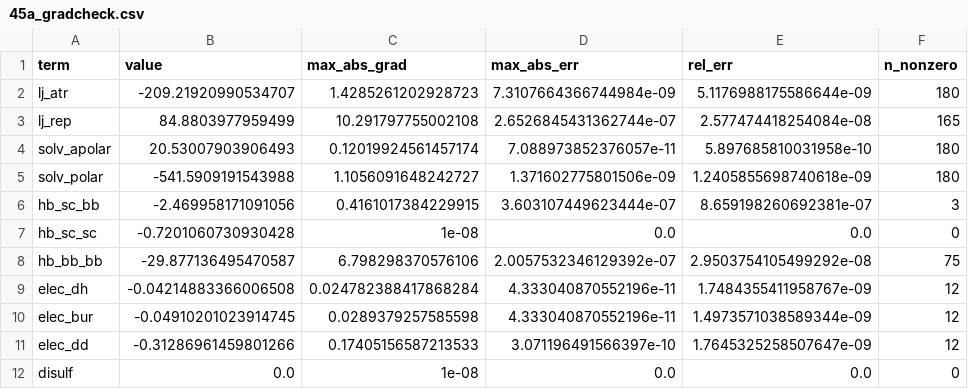
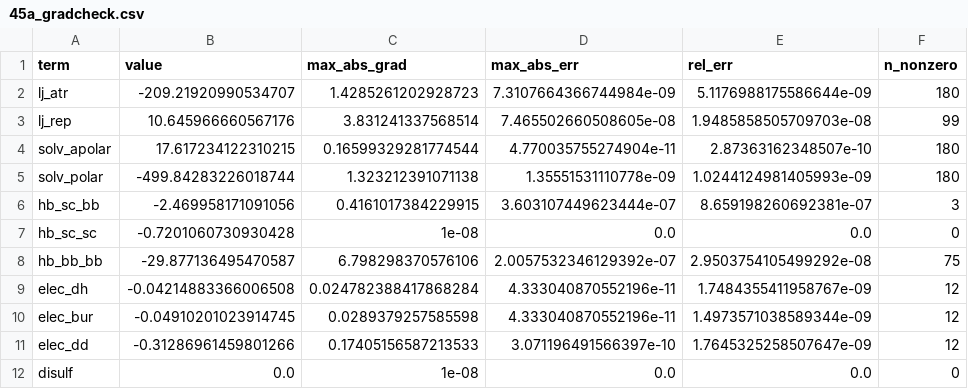
Before and after one commit to DennisGankin/physDDG, a CSV file: results/engine_energy/45a_gradcheck.csv, drawn as a sheet.

```diff
--- a/results/engine_energy/45a_gradcheck.csv
+++ b/results/engine_energy/45a_gradcheck.csv
@@ -2,5 +2,5 @@ term,value,max_abs_grad,max_abs_err,rel_err,n_nonzero
 lj_atr,-209.21920990534707,1.4285261202928723,7.3107664366744984e-09,5.1176988175586644e-09,180
-lj_rep,84.8803977959499,10.291797755002108,2.6526845431362744e-07,2.577474418254084e-08,165
-solv_apolar,20.53007903906493,0.12019924561457174,7.088973852376057e-11,5.897685810031958e-10,180
-solv_polar,-541.5909191543988,1.1056091648242727,1.371602775801506e-09,1.2405855698740618e-09,180
+lj_rep,10.645966660567176,3.831241337568514,7.465502660508605e-08,1.9485858505709703e-08,99
+solv_apolar,17.617234122310215,0.16599329281774544,4.770035755274904e-11,2.87363162348507e-10,180
+solv_polar,-499.84283226018744,1.323212391071138,1.35551531110778e-09,1.0244124981405993e-09,180
 hb_sc_bb,-2.469958171091056,0.4161017384229915,3.603107449623444e-07,8.659198260692381e-07,3
```
Also changed, not shown: results/engine_energy/45b_by_aa_burial.csv, results/engine_energy/45c_chi_discrimination.csv, 4 other files.
